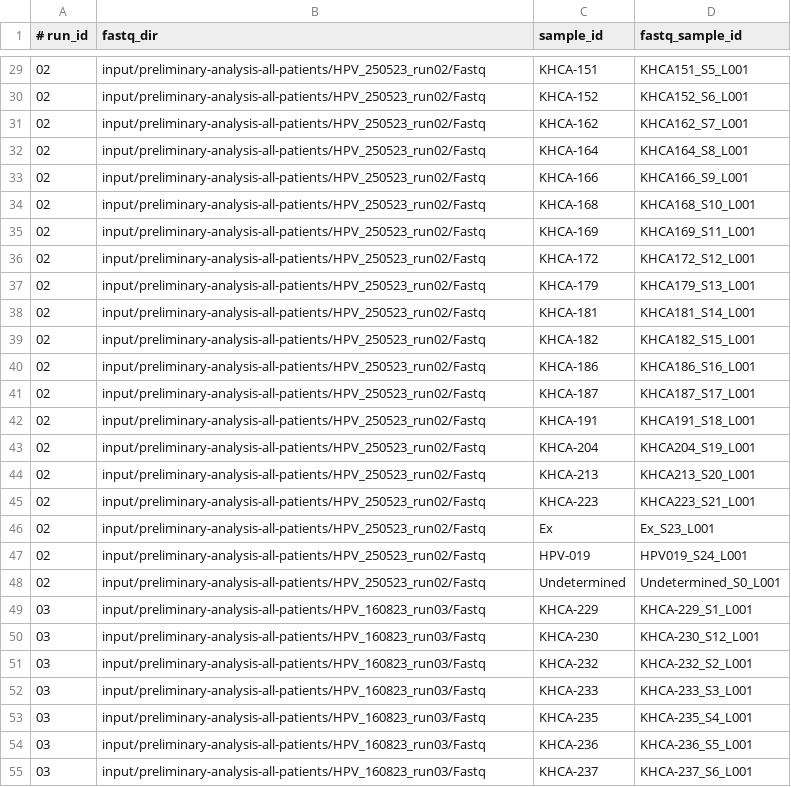
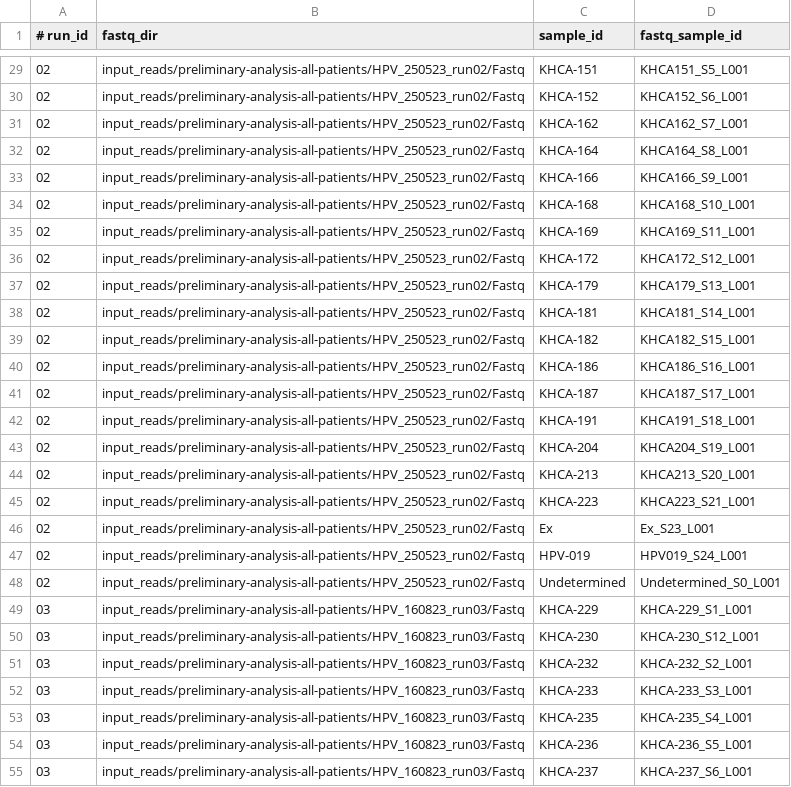
Before and after one commit to baia-ipc/kh-hivp-hpv, a TSV file: metadata/samples-input1.tsv, drawn as a sheet; only a part is shown, gaps mark what is left out; the diff covers the shown part only.

Commit message:
Rename input directory to input_reads

```diff
--- a/metadata/samples-input1.tsv
+++ b/metadata/samples-input1.tsv
@@ -29,27 +29,27 @@
-02	input/preliminary-analysis-all-patients/HPV_250523_run02/Fastq	KHCA-151	KHCA151_S5_L001
-02	input/preliminary-analysis-all-patients/HPV_250523_run02/Fastq	KHCA-152	KHCA152_S6_L001
-02	input/preliminary-analysis-all-patients/HPV_250523_run02/Fastq	KHCA-162	KHCA162_S7_L001
-02	input/preliminary-analysis-all-patients/HPV_250523_run02/Fastq	KHCA-164	KHCA164_S8_L001
-02	input/preliminary-analysis-all-patients/HPV_250523_run02/Fastq	KHCA-166	KHCA166_S9_L001
-02	input/preliminary-analysis-all-patients/HPV_250523_run02/Fastq	KHCA-168	KHCA168_S10_L001
-02	input/preliminary-analysis-all-patients/HPV_250523_run02/Fastq	KHCA-169	KHCA169_S11_L001
-02	input/preliminary-analysis-all-patients/HPV_250523_run02/Fastq	KHCA-172	KHCA172_S12_L001
-02	input/preliminary-analysis-all-patients/HPV_250523_run02/Fastq	KHCA-179	KHCA179_S13_L001
-02	input/preliminary-analysis-all-patients/HPV_250523_run02/Fastq	KHCA-181	KHCA181_S14_L001
-02	input/preliminary-analysis-all-patients/HPV_250523_run02/Fastq	KHCA-182	KHCA182_S15_L001
-02	input/preliminary-analysis-all-patients/HPV_250523_run02/Fastq	KHCA-186	KHCA186_S16_L001
-02	input/preliminary-analysis-all-patients/HPV_250523_run02/Fastq	KHCA-187	KHCA187_S17_L001
-02	input/preliminary-analysis-all-patients/HPV_250523_run02/Fastq	KHCA-191	KHCA191_S18_L001
-02	input/preliminary-analysis-all-patients/HPV_250523_run02/Fastq	KHCA-204	KHCA204_S19_L001
-02	input/preliminary-analysis-all-patients/HPV_250523_run02/Fastq	KHCA-213	KHCA213_S20_L001
-02	input/preliminary-analysis-all-patients/HPV_250523_run02/Fastq	KHCA-223	KHCA223_S21_L001
-02	input/preliminary-analysis-all-patients/HPV_250523_run02/Fastq	Ex	Ex_S23_L001
-02	input/preliminary-analysis-all-patients/HPV_250523_run02/Fastq	HPV-019	HPV019_S24_L001
-02	input/preliminary-analysis-all-patients/HPV_250523_run02/Fastq	Undetermined	Undetermined_S0_L001
-03	input/preliminary-analysis-all-patients/HPV_160823_run03/Fastq	KHCA-229	KHCA-229_S1_L001
-03	input/preliminary-analysis-all-patients/HPV_160823_run03/Fastq	KHCA-230	KHCA-230_S12_L001
-03	input/preliminary-analysis-all-patients/HPV_160823_run03/Fastq	KHCA-232	KHCA-232_S2_L001
-03	input/preliminary-analysis-all-patients/HPV_160823_run03/Fastq	KHCA-233	KHCA-233_S3_L001
-03	input/preliminary-analysis-all-patients/HPV_160823_run03/Fastq	KHCA-235	KHCA-235_S4_L001
-03	input/preliminary-analysis-all-patients/HPV_160823_run03/Fastq	KHCA-236	KHCA-236_S5_L001
-03	input/preliminary-analysis-all-patients/HPV_160823_run03/Fastq	KHCA-237	KHCA-237_S6_L001
+02	input_reads/preliminary-analysis-all-patients/HPV_250523_run02/Fastq	KHCA-151	KHCA151_S5_L001
+02	input_reads/preliminary-analysis-all-patients/HPV_250523_run02/Fastq	KHCA-152	KHCA152_S6_L001
+02	input_reads/preliminary-analysis-all-patients/HPV_250523_run02/Fastq	KHCA-162	KHCA162_S7_L001
+02	input_reads/preliminary-analysis-all-patients/HPV_250523_run02/Fastq	KHCA-164	KHCA164_S8_L001
+02	input_reads/preliminary-analysis-all-patients/HPV_250523_run02/Fastq	KHCA-166	KHCA166_S9_L001
+02	input_reads/preliminary-analysis-all-patients/HPV_250523_run02/Fastq	KHCA-168	KHCA168_S10_L001
+02	input_reads/preliminary-analysis-all-patients/HPV_250523_run02/Fastq	KHCA-169	KHCA169_S11_L001
+02	input_reads/preliminary-analysis-all-patients/HPV_250523_run02/Fastq	KHCA-172	KHCA172_S12_L001
+02	input_reads/preliminary-analysis-all-patients/HPV_250523_run02/Fastq	KHCA-179	KHCA179_S13_L001
+02	input_reads/preliminary-analysis-all-patients/HPV_250523_run02/Fastq	KHCA-181	KHCA181_S14_L001
+02	input_reads/preliminary-analysis-all-patients/HPV_250523_run02/Fastq	KHCA-182	KHCA182_S15_L001
+02	input_reads/preliminary-analysis-all-patients/HPV_250523_run02/Fastq	KHCA-186	KHCA186_S16_L001
+02	input_reads/preliminary-analysis-all-patients/HPV_250523_run02/Fastq	KHCA-187	KHCA187_S17_L001
+02	input_reads/preliminary-analysis-all-patients/HPV_250523_run02/Fastq	KHCA-191	KHCA191_S18_L001
+02	input_reads/preliminary-analysis-all-patients/HPV_250523_run02/Fastq	KHCA-204	KHCA204_S19_L001
+02	input_reads/preliminary-analysis-all-patients/HPV_250523_run02/Fastq	KHCA-213	KHCA213_S20_L001
+02	input_reads/preliminary-analysis-all-patients/HPV_250523_run02/Fastq	KHCA-223	KHCA223_S21_L001
+02	input_reads/preliminary-analysis-all-patients/HPV_250523_run02/Fastq	Ex	Ex_S23_L001
+02	input_reads/preliminary-analysis-all-patients/HPV_250523_run02/Fastq	HPV-019	HPV019_S24_L001
+02	input_reads/preliminary-analysis-all-patients/HPV_250523_run02/Fastq	Undetermined	Undetermined_S0_L001
+03	input_reads/preliminary-analysis-all-patients/HPV_160823_run03/Fastq	KHCA-229	KHCA-229_S1_L001
+03	input_reads/preliminary-analysis-all-patients/HPV_160823_run03/Fastq	KHCA-230	KHCA-230_S12_L001
+03	input_reads/preliminary-analysis-all-patients/HPV_160823_run03/Fastq	KHCA-232	KHCA-232_S2_L001
+03	input_reads/preliminary-analysis-all-patients/HPV_160823_run03/Fastq	KHCA-233	KHCA-233_S3_L001
+03	input_reads/preliminary-analysis-all-patients/HPV_160823_run03/Fastq	KHCA-235	KHCA-235_S4_L001
+03	input_reads/preliminary-analysis-all-patients/HPV_160823_run03/Fastq	KHCA-236	KHCA-236_S5_L001
+03	input_reads/preliminary-analysis-all-patients/HPV_160823_run03/Fastq	KHCA-237	KHCA-237_S6_L001
```
Also changed, not shown: 45 edited cells elsewhere in this file, metadata/samples-input2.tsv, 7 other files.
